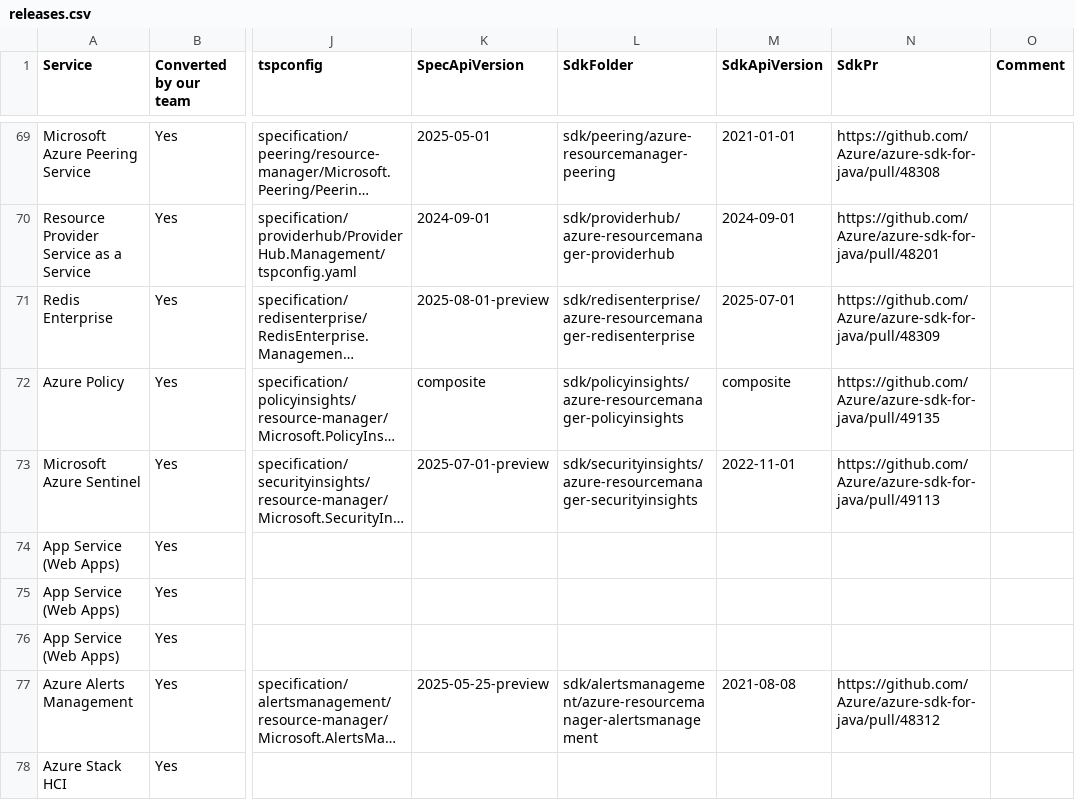
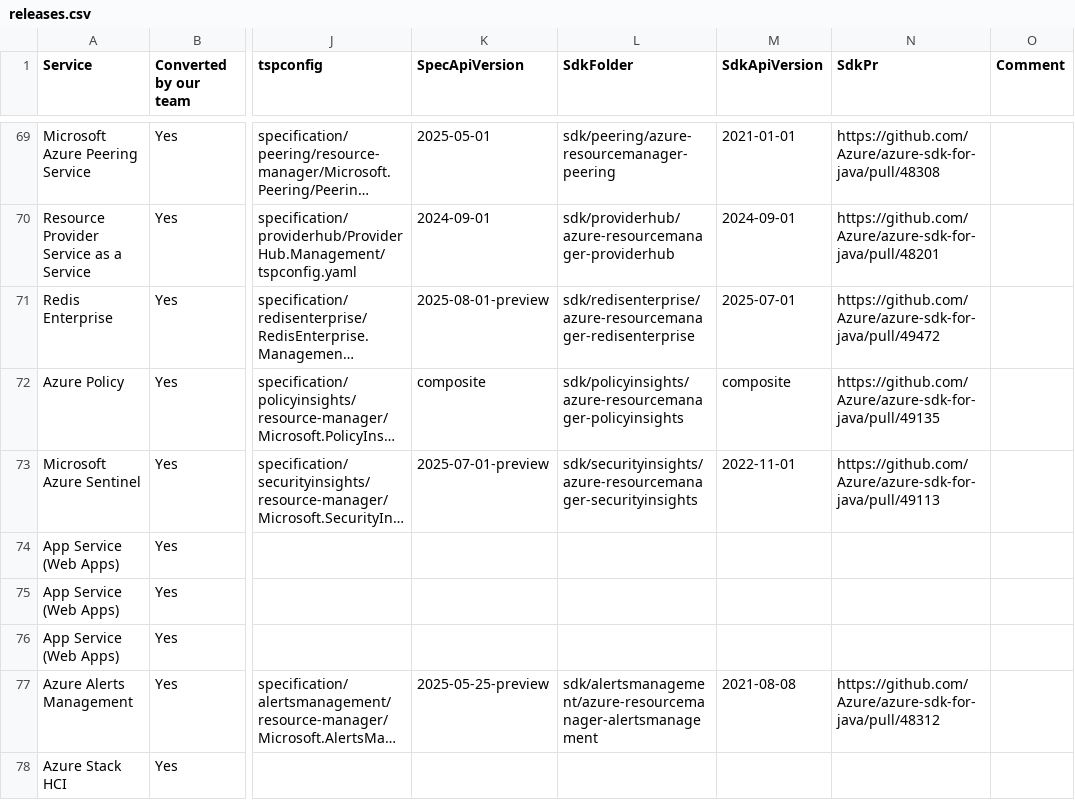
Before and after one commit to weidongxu-microsoft/typespec-sdk-releases, a CSV file: releases.csv, drawn as a sheet; only a part is shown, gaps mark what is left out; long unchanged cells end in …; the diff names each change by its address in the sheet, - before the commit and + after, or states it on an @@ line.

```diff
--- a/releases.csv
+++ b/releases.csv
-N71 (SdkPr): https://github.com/Azure/azure-sdk-for-java/pull/48309
+N71 (SdkPr): https://github.com/Azure/azure-sdk-for-java/pull/49472
```
